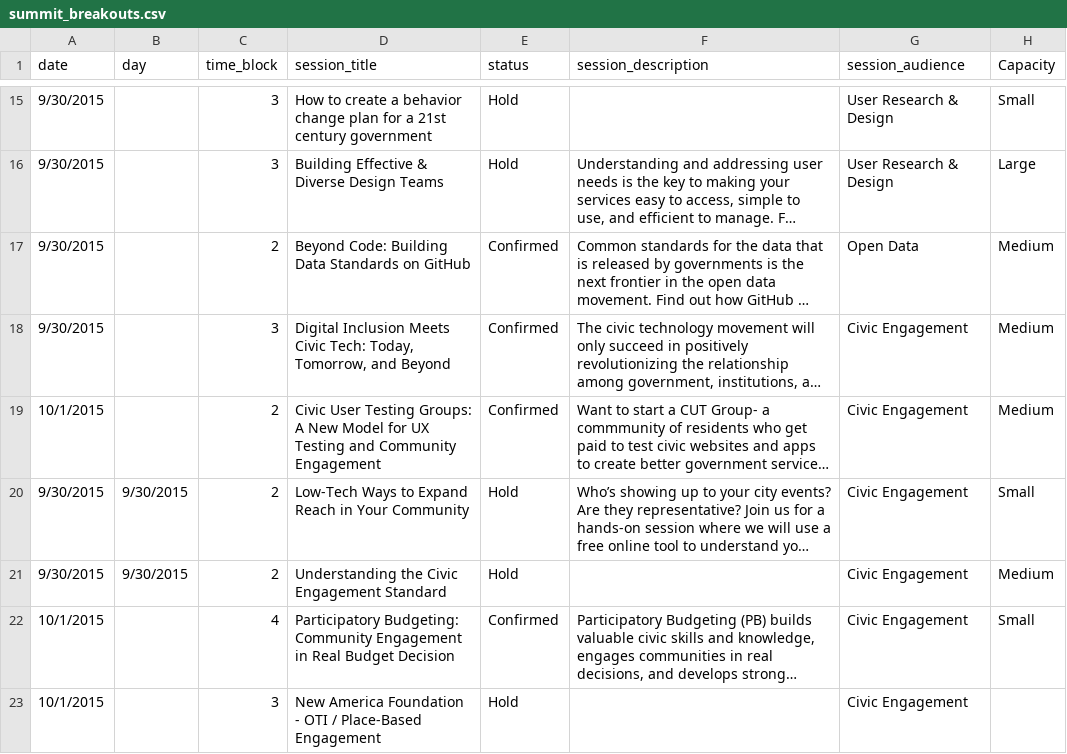
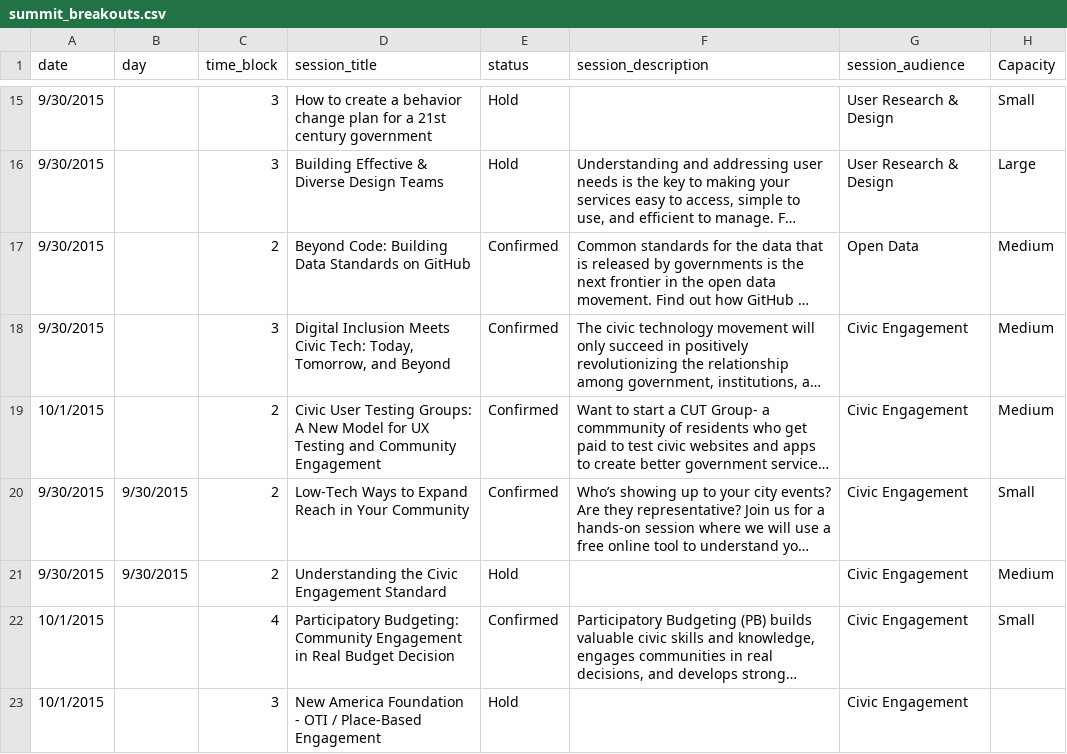
Before and after one commit to codeforamerica/codeforamerica.org-archive, a CSV file: _data/summit_breakouts.csv, drawn as a sheet; only a part is shown, gaps mark what is left out; long unchanged cells end in …; the diff covers the shown part only; the diff names each change by its address in the sheet, - before the commit and + after, or states it on an @@ line.

Commit message:
schedule updates

```diff
--- a/_data/summit_breakouts.csv
+++ b/_data/summit_breakouts.csv
-E20 (status): Hold
+E20 (status): Confirmed
```
Also changed, not shown: 2 removed rows and 8 edited cells elsewhere in this file.
